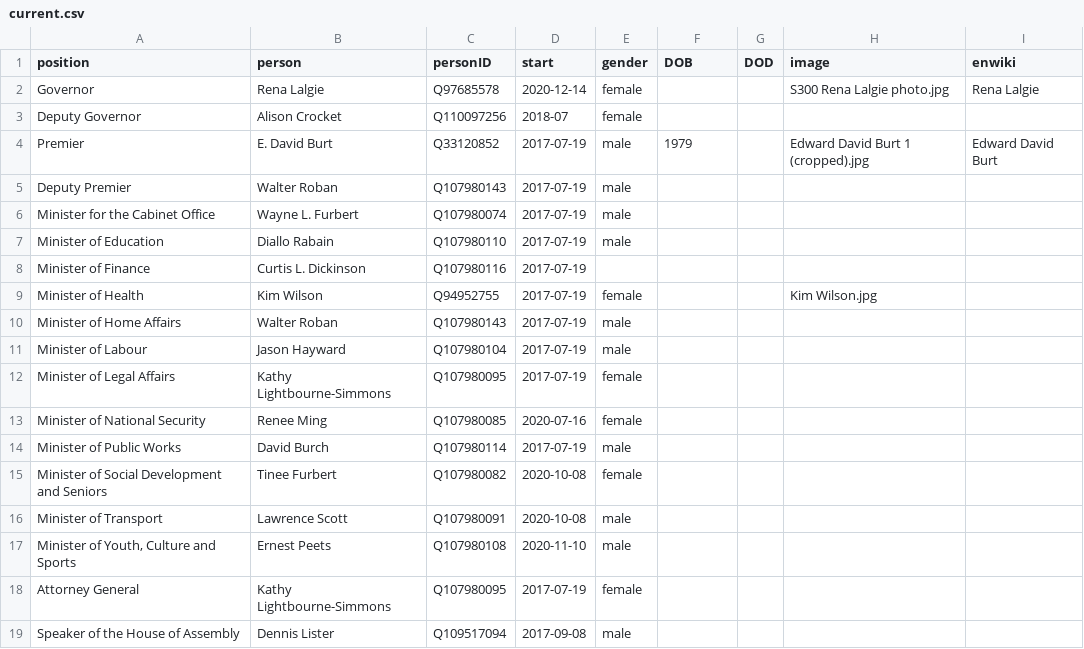
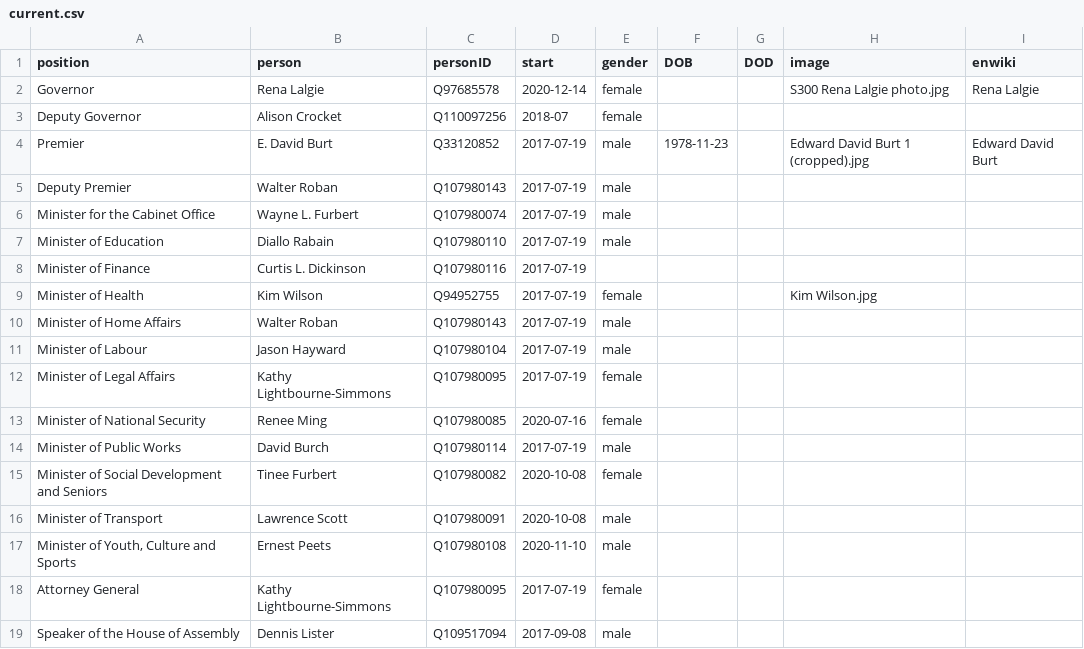
Before and after one commit to every-politician-scrapers/bermuda-cabinet, a CSV file: html/current.csv, drawn as a sheet.

```diff
--- a/html/current.csv
+++ b/html/current.csv
@@ -3,3 +3,3 @@ Governor,Rena Lalgie,Q97685578,2020-12-14,female,,,S300 Rena Lalgie photo.jpg,Re
 Deputy Governor,Alison Crocket,Q110097256,2018-07,female,,,,
-Premier,E. David Burt,Q33120852,2017-07-19,male,1979,,Edward David Burt 1 (cropped).jpg,Edward David Burt
+Premier,E. David Burt,Q33120852,2017-07-19,male,1978-11-23,,Edward David Burt 1 (cropped).jpg,Edward David Burt
 Deputy Premier,Walter Roban,Q107980143,2017-07-19,male,,,,
```
Also changed, not shown: html/holders21.csv.
